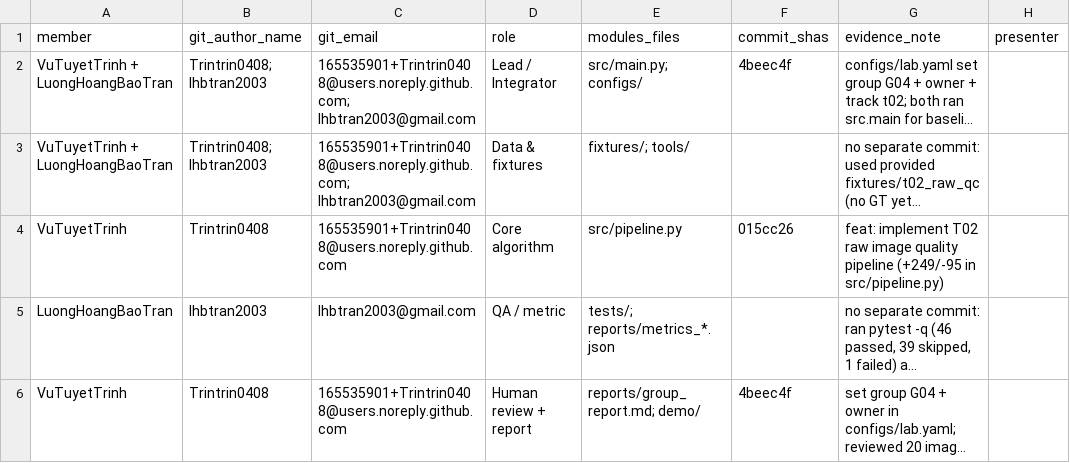
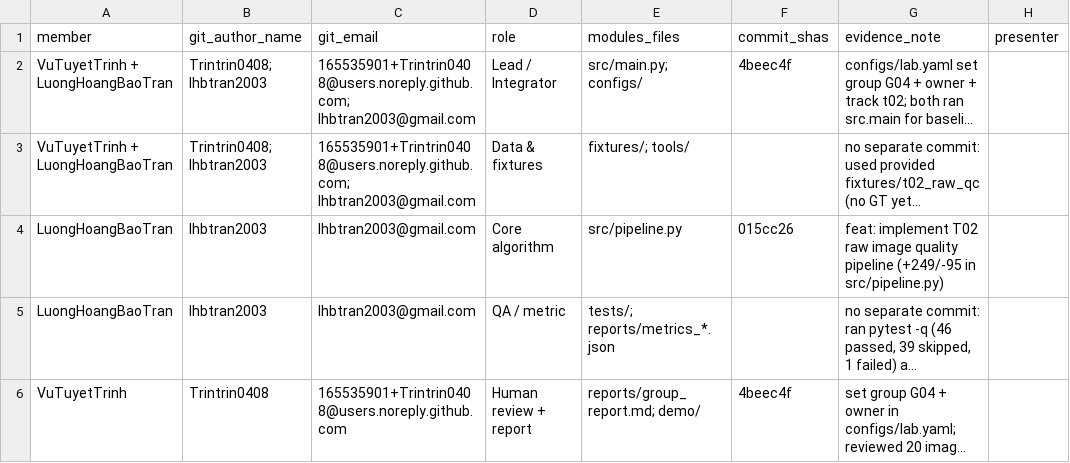
Before and after one commit to Trintrin0408/K5-Day6-L2-VuTuyetTrinh-2A202603164-DataGovernanceAndPrivacy, a CSV file: reports/team_contributions.csv, drawn as a sheet; long unchanged cells end in …; the diff names each change by its address in the sheet, - before the commit and + after, or states it on an @@ line.

Commit message:
docs: correct pipeline contributor

```diff
--- a/reports/team_contributions.csv
+++ b/reports/team_contributions.csv
-A4 (member): VuTuyetTrinh
+A4 (member): LuongHoangBaoTran
-B4 (git_author_name): Trintrin0408
+B4 (git_author_name): lhbtran2003
-C4 (git_email): 165535901+Trintrin0408@users.noreply.github.com
+C4 (git_email): lhbtran2003@gmail.com
```
